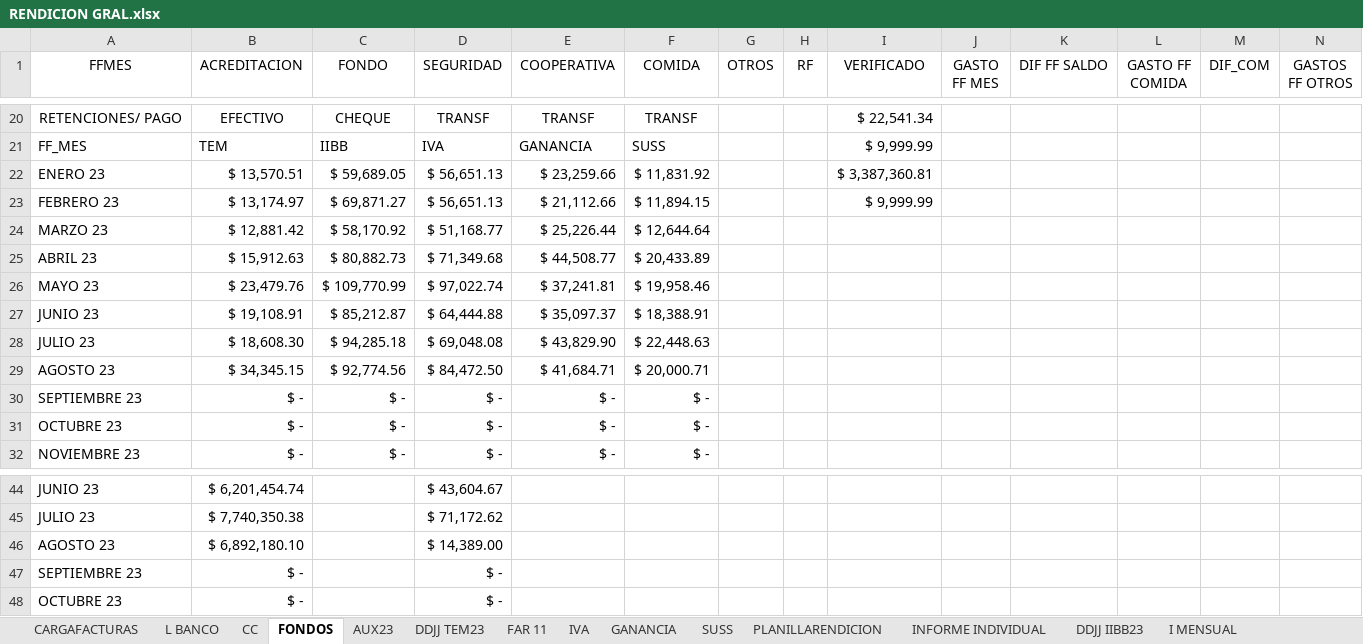
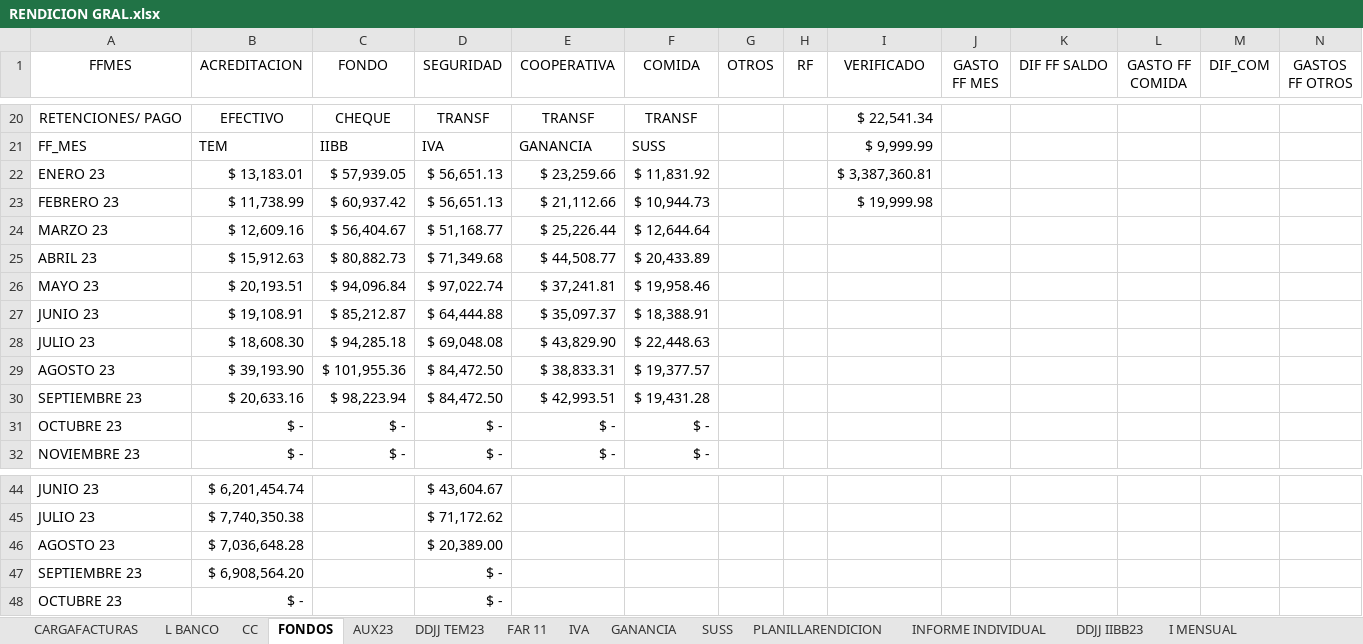
Before and after one commit to MartinGonzalez100/apploguin, an Excel workbook: RENDICION GRAL.xlsx, sheet FONDOS, drawn as a sheet; only a part is shown, gaps mark what is left out; values as stored, in another font and other column widths than the file's, no borders; conditional formats not drawn; removed rows and columns are numbered as before the commit, all else as after; rows hold the shown columns only; the diff covers the shown part only; the diff names each change by its address in the sheet, - before the commit and + after, or states it on an @@ line.

```diff
--- a/RENDICION GRAL.xlsx (sheet FONDOS)
+++ b/RENDICION GRAL.xlsx (sheet FONDOS)
-B22 (ACREDITACION): $ 13,570.51
+B22 (ACREDITACION): $ 13,183.01
-C22 (FONDO): $ 59,689.05
+C22 (FONDO): $ 57,939.05
-B23 (ACREDITACION): $ 13,174.97
+B23 (ACREDITACION): $ 11,738.99
-C23 (FONDO): $ 69,871.27
+C23 (FONDO): $ 60,937.42
-F23 (COMIDA): $ 11,894.15
+F23 (COMIDA): $ 10,944.73
-I23 (VERIFICADO): $ 9,999.99
+I23 (VERIFICADO): $ 19,999.98
-B24 (ACREDITACION): $ 12,881.42
+B24 (ACREDITACION): $ 12,609.16
-C24 (FONDO): $ 58,170.92
+C24 (FONDO): $ 56,404.67
-B26 (ACREDITACION): $ 23,479.76
+B26 (ACREDITACION): $ 20,193.51
-C26 (FONDO): $ 109,770.99
+C26 (FONDO): $ 94,096.84
-B29 (ACREDITACION): $ 34,345.15
+B29 (ACREDITACION): $ 39,193.90
-C29 (FONDO): $ 92,774.56
+C29 (FONDO): $ 101,955.36
-E29 (COOPERATIVA): $ 41,684.71
+E29 (COOPERATIVA): $ 38,833.31
-F29 (COMIDA): $ 20,000.71
+F29 (COMIDA): $ 19,377.57
-row 30: SEPTIEMBRE 23 | $ - | $ - | $ - | $ - | $ -
+row 30: SEPTIEMBRE 23 | $ 20,633.16 | $ 98,223.94 | $ 84,472.50 | $ 42,993.51 | $ 19,431.28
-B46 (ACREDITACION): $ 6,892,180.10
+B46 (ACREDITACION): $ 7,036,648.28
-D46 (SEGURIDAD): $ 14,389.00
+D46 (SEGURIDAD): $ 20,389.00
-B47 (ACREDITACION): $ -
+B47 (ACREDITACION): $ 6,908,564.20
```
Also changed, not shown: 20 edited cells elsewhere in this sheet, sheet CARGAFACTURAS, sheet L BANCO, sheet PLANILLARENDICION, sheet DDJJ IIBB23, sheet DDJJ TEM23, sheet I MENSUAL, 7 more sheets, formulas that keep their value, hidden cells.
